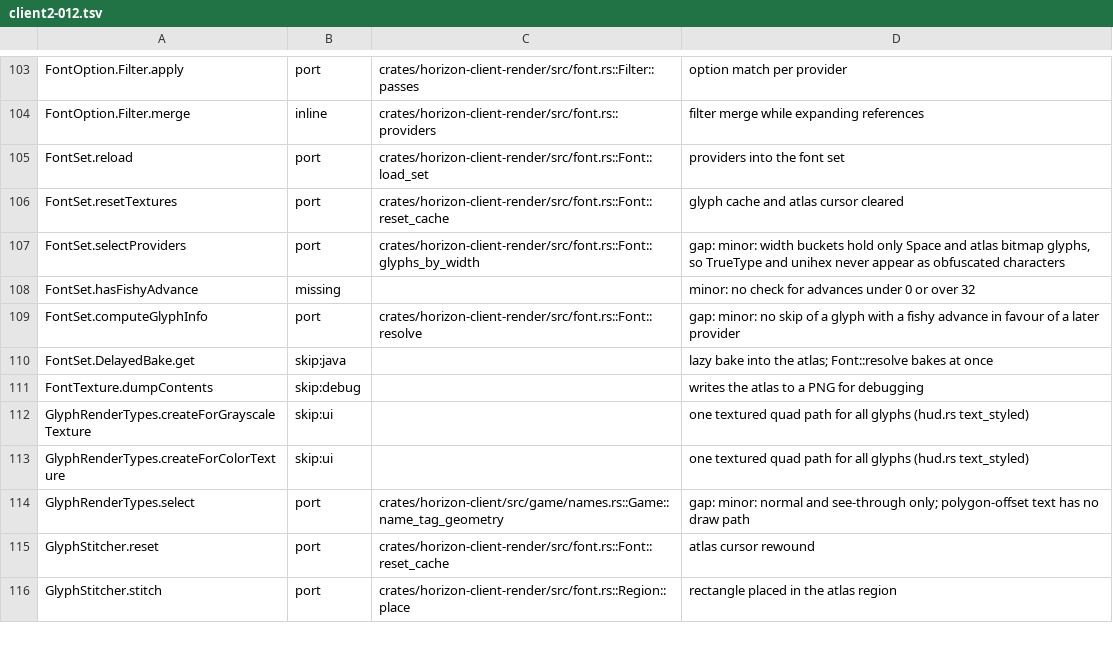
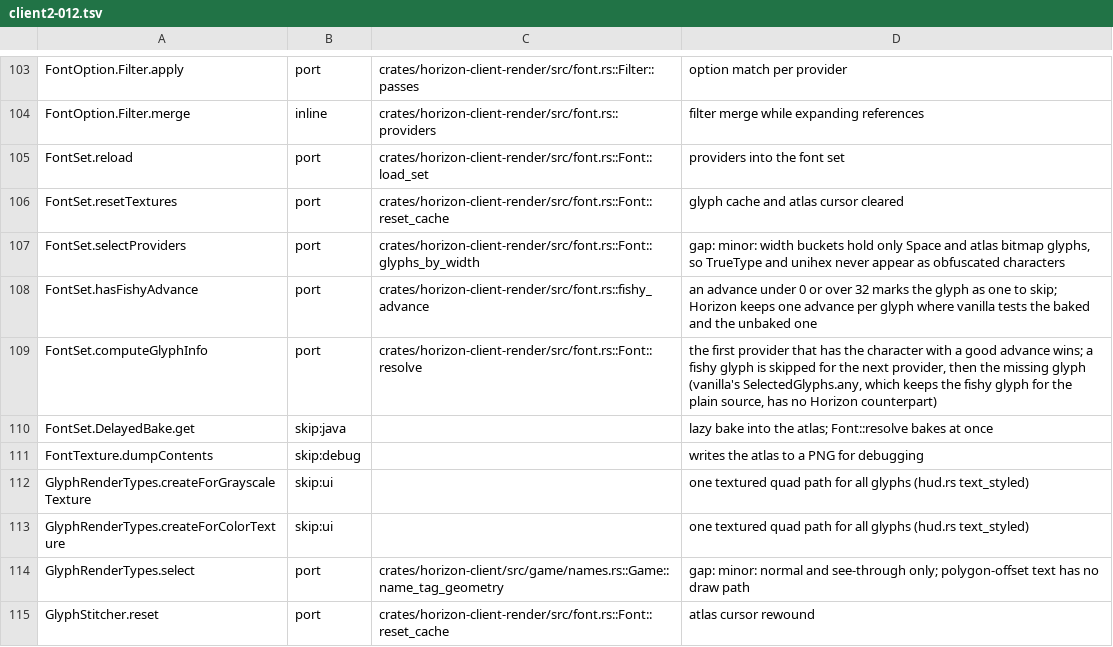
Before and after one commit to bunchy7s/horizon-offline, a TSV file: tools/port_map/client2-012.tsv, drawn as a sheet; only a part is shown, gaps mark what is left out; the shorter side is filled out with more unchanged rows.

Commit message:
port_map: client2-012's fishy advance rows are ports
Font::resolve now skips a provider glyph whose advance is under 0 or over 32
and moves on to the next provider, and provider_advance, which builds the
by-width table obfuscated text picks from, does the same, so the two rows
name fishy_advance instead of calling the check missing.

```diff
--- a/tools/port_map/client2-012.tsv
+++ b/tools/port_map/client2-012.tsv
@@ -107,4 +107,4 @@ FontSet.resetTextures	port	crates/horizon-client-render/src/font.rs::Font::reset
 FontSet.selectProviders	port	crates/horizon-client-render/src/font.rs::Font::glyphs_by_width	gap: minor: width buckets hold only Space and atlas bitmap glyphs, so TrueType and unihex never appear as obfuscated characters
-FontSet.hasFishyAdvance	missing		minor: no check for advances under 0 or over 32
-FontSet.computeGlyphInfo	port	crates/horizon-client-render/src/font.rs::Font::resolve	gap: minor: no skip of a glyph with a fishy advance in favour of a later provider
+FontSet.hasFishyAdvance	port	crates/horizon-client-render/src/font.rs::fishy_advance	an advance under 0 or over 32 marks the glyph as one to skip; Horizon keeps one advance per glyph where vanilla tests the baked and the unbaked one
+FontSet.computeGlyphInfo	port	crates/horizon-client-render/src/font.rs::Font::resolve	the first provider that has the character with a good advance wins; a fishy glyph is skipped for the next provider, then the missing glyph (vanilla's SelectedGlyphs.any, which keeps the fishy glyph for the plain source, has no Horizon counterpart)
 FontSet.DelayedBake.get	skip:java		lazy bake into the atlas; Font::resolve bakes at once
```
